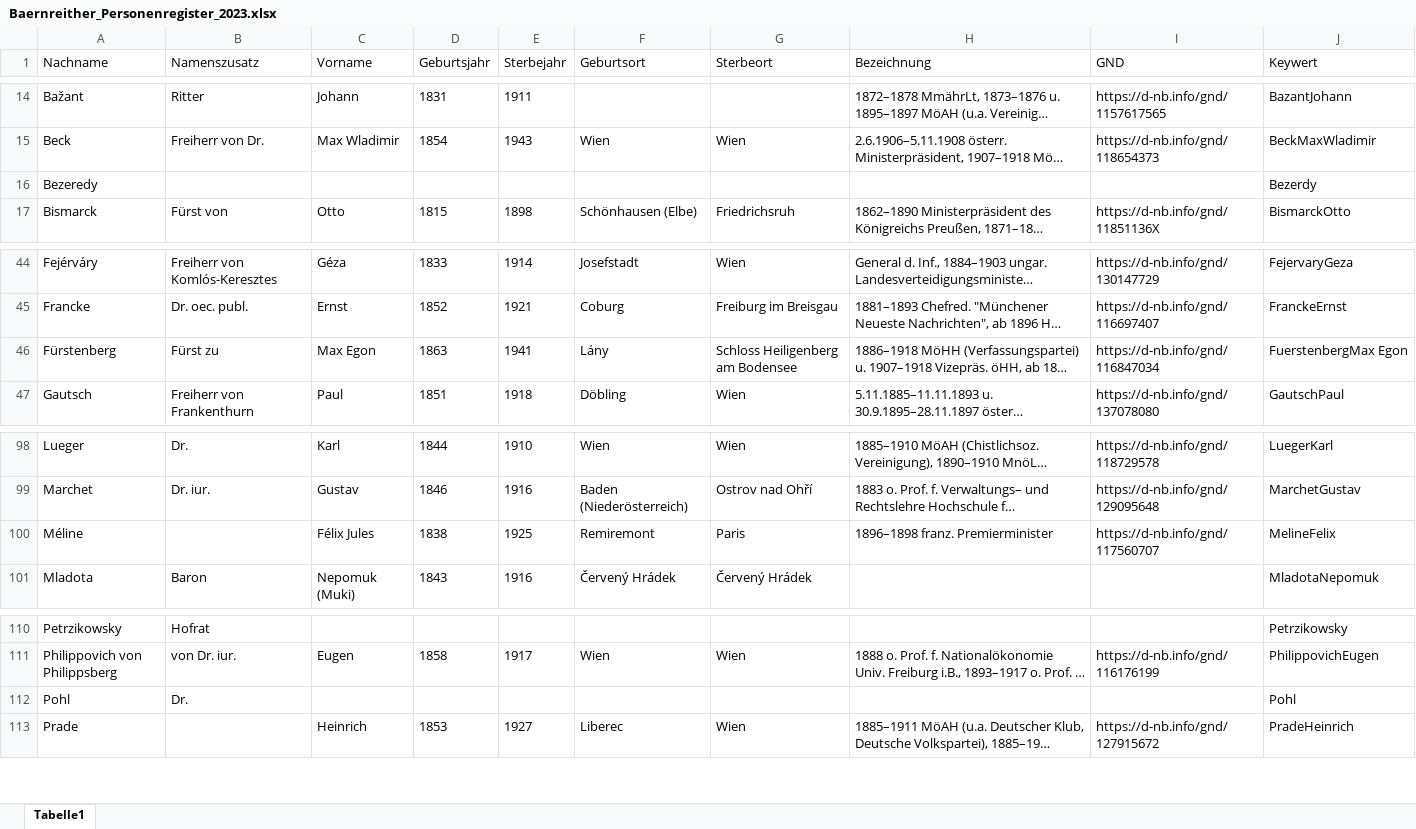
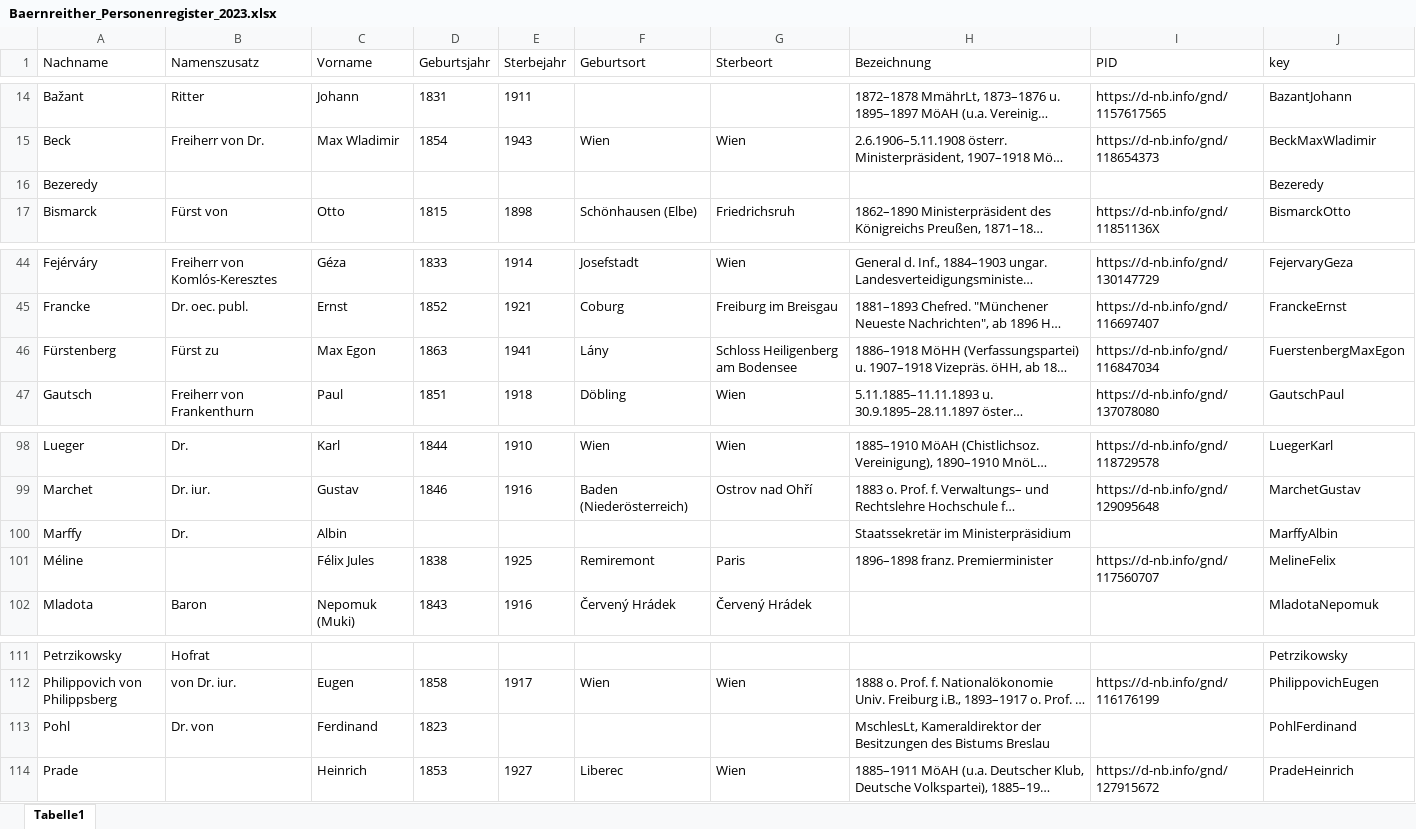
Before and after one commit to KfNGOe/baernreither-app, an Excel workbook: data/xlsx/Baernreither_Personenregister_2023.xlsx, sheet Tabelle1, drawn as a sheet; only a part is shown, gaps mark what is left out; long unchanged cells end in …; values as stored, in another font and other column widths than the file's, no borders; table styles not drawn; addresses are those after the commit; the diff names each change by its address in the sheet, - before the commit and + after, or states it on an @@ line.

```diff
--- a/data/xlsx/Baernreither_Personenregister_2023.xlsx (sheet Tabelle1)
+++ b/data/xlsx/Baernreither_Personenregister_2023.xlsx (sheet Tabelle1)
-I1: GND
+I1: PID
-J1: Keywert
+J1: key
-J16 (key): Bezerdy
+J16 (key): Bezeredy
-J46 (key): FuerstenbergMax Egon
+J46 (key): FuerstenbergMaxEgon
+row 100: Marffy | Dr. | Albin |  |  |  |  | Staatssekretär im Ministerpräsidium |  | MarffyAlbin
-B113 (Namenszusatz): Dr.
+B113 (Namenszusatz): Dr. von
-C113 (Vorname): (empty)
+C113 (Vorname): Ferdinand
-D113 (Geburtsjahr): (empty)
+D113 (Geburtsjahr): 1823
-H113 (Bezeichnung): (empty)
+H113 (Bezeichnung): MschlesLt, Kameraldirektor der Besitzungen des Bistums Breslau
-J113 (key): Pohl
+J113 (key): PohlFerdinand
```
Also changed, not shown: data/xlsx/Baernreither_Index_2023.xlsx, data/xlsx/Baernreither_Ortsregister_2023.xlsx, 1 other file.
